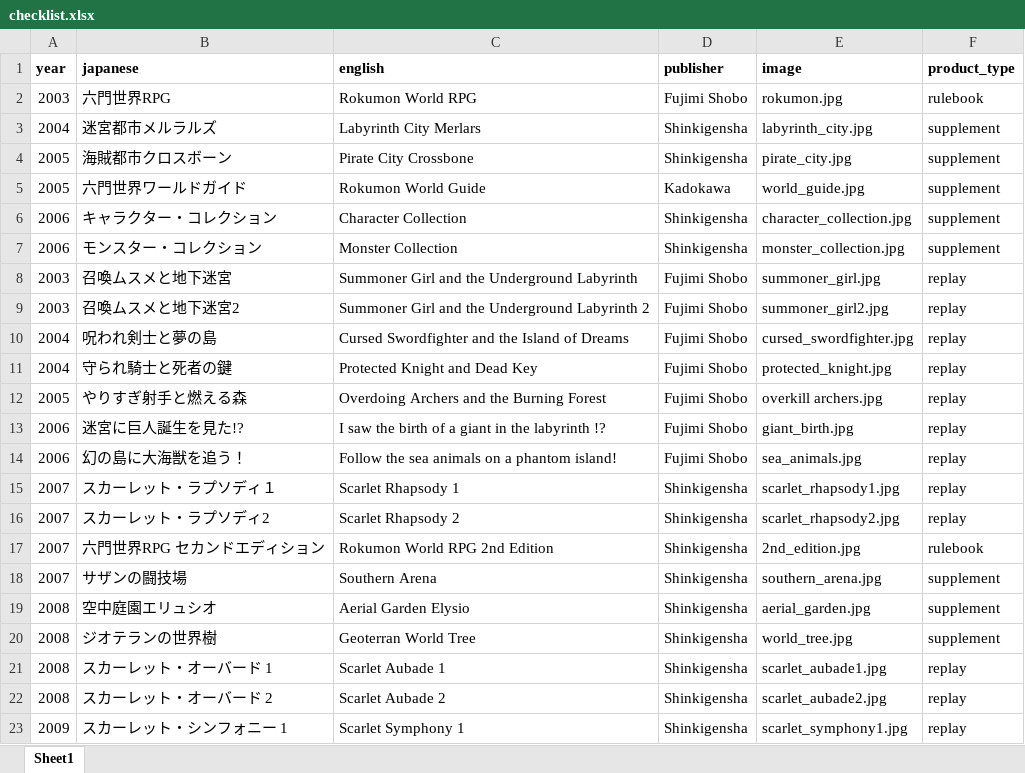
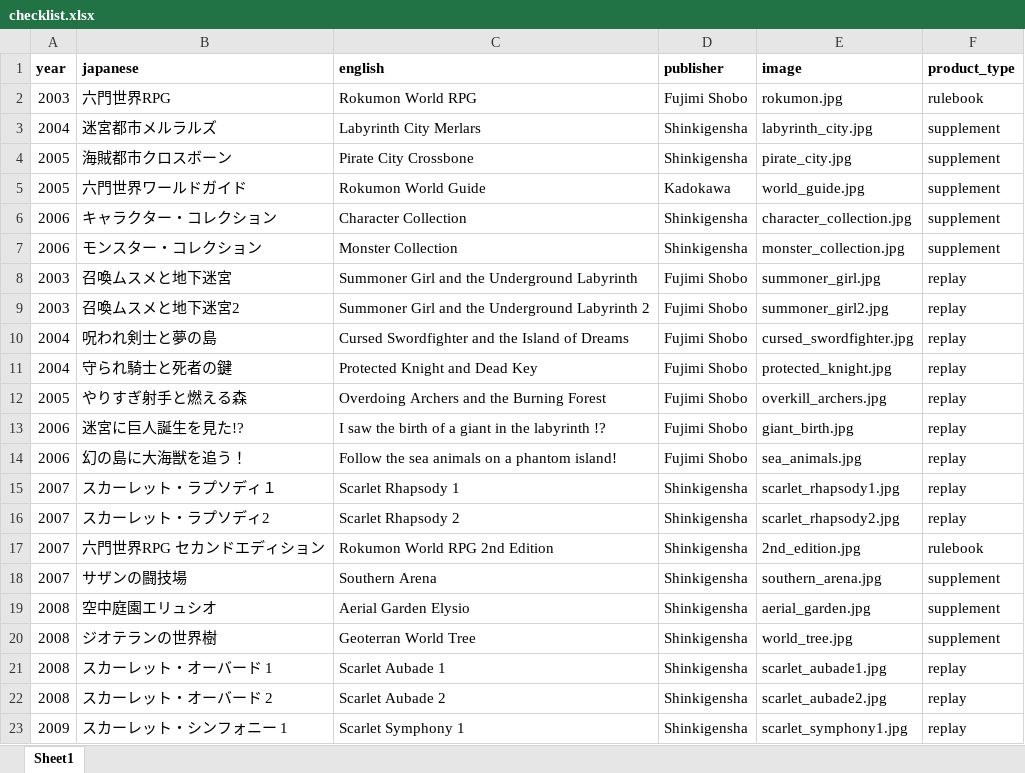
Before and after one commit to weatherspud/japanese-collectors-list, an Excel workbook: rokumon/checklist.xlsx, sheet Sheet1, drawn as a sheet; values as stored, in another font and other column widths than the file's, no borders; the diff names each change by its address in the sheet, - before the commit and + after, or states it on an @@ line.

Commit message:
rokumon image fix

```diff
--- a/rokumon/checklist.xlsx (sheet Sheet1)
+++ b/rokumon/checklist.xlsx (sheet Sheet1)
-E12 (image): overkill archers.jpg
+E12 (image): overkill_archers.jpg
```
Also changed, not shown: 2 other files.
